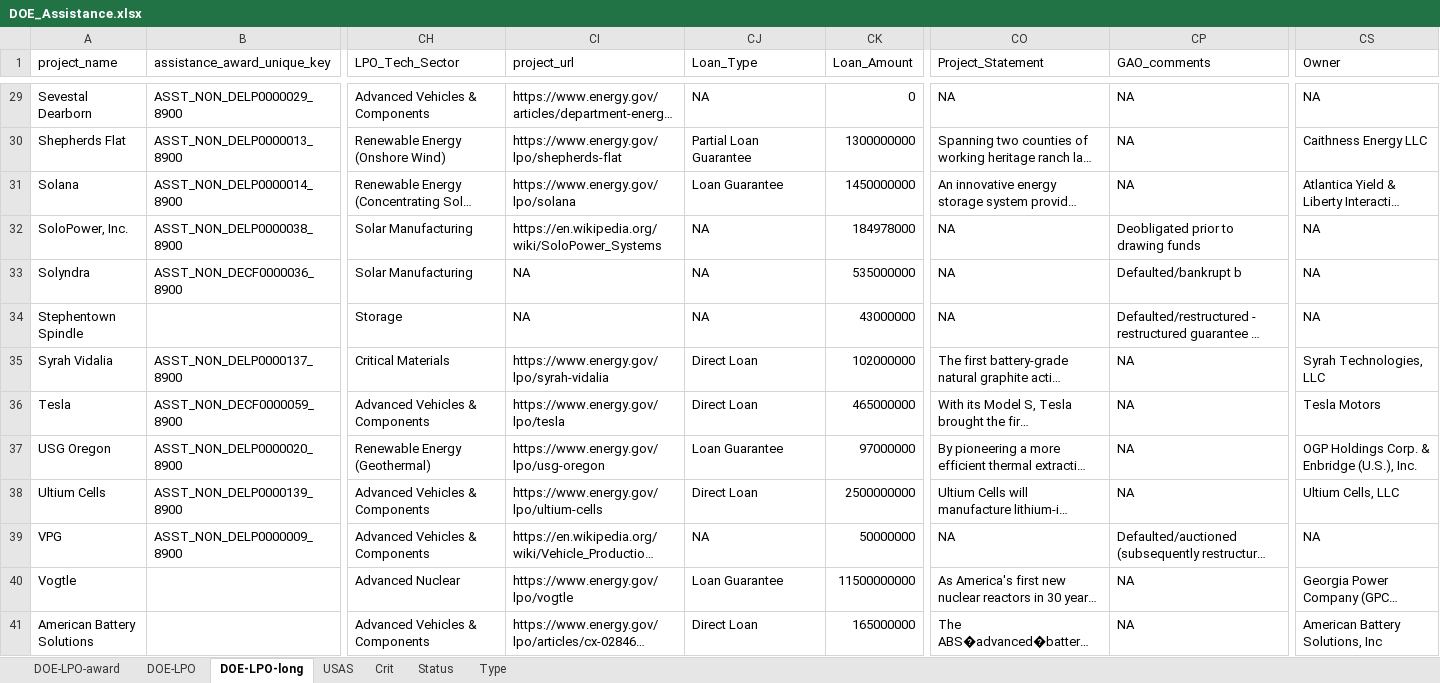
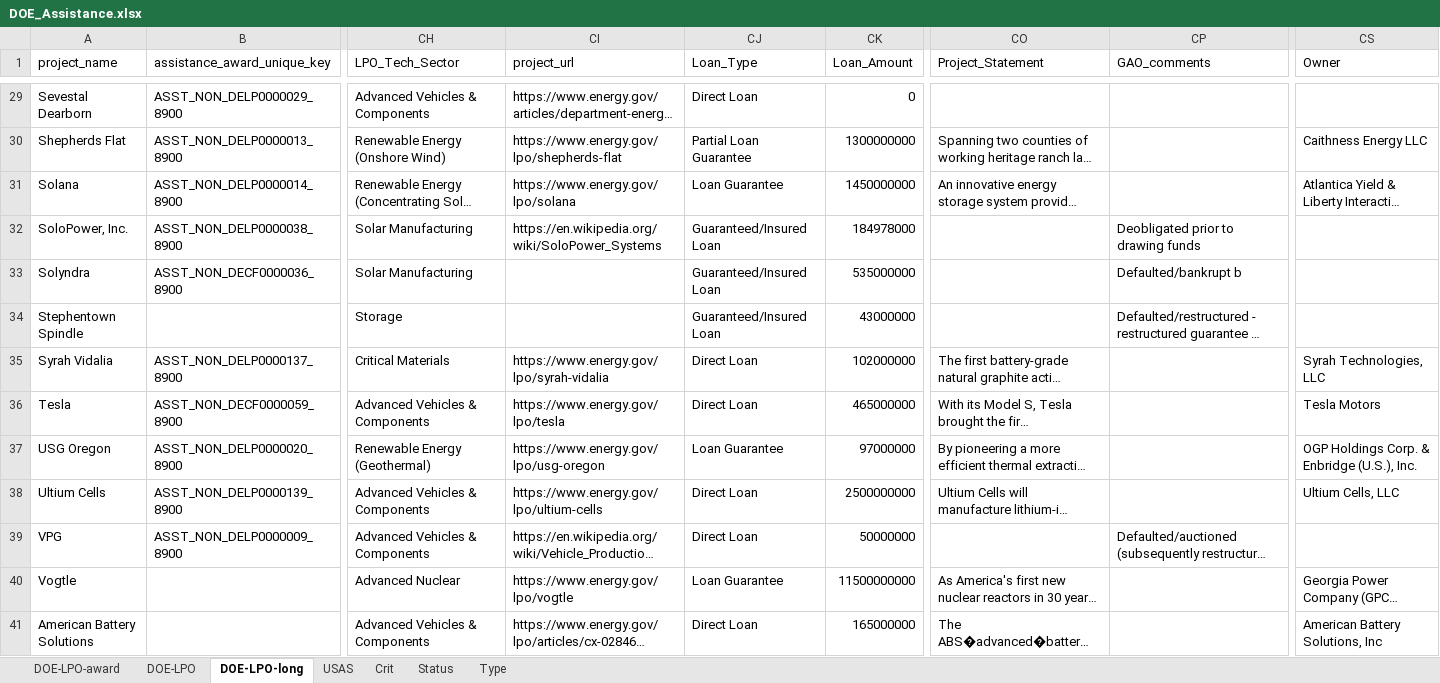
Before and after one commit to CSISdefense/Vendor, an Excel workbook: Output/Assistance/DOE/DOE_Assistance.xlsx, sheet DOE-LPO-long, drawn as a sheet; only a part is shown, gaps mark what is left out; long unchanged cells end in …; values as stored, in another font and other column widths than the file's, no borders; the diff covers the shown part only; the diff names each change by its address in the sheet, - before the commit and + after, or states it on an @@ line.

```diff
--- a/Output/Assistance/DOE/DOE_Assistance.xlsx (sheet DOE-LPO-long)
+++ b/Output/Assistance/DOE/DOE_Assistance.xlsx (sheet DOE-LPO-long)
-CJ29 (Loan_Type): NA
+CJ29 (Loan_Type): Direct Loan
-CO29 (Project_Statement): NA
+CO29 (Project_Statement): (empty)
-CP29:CP31 (GAO_comments): NA
+CP29:CP31 (GAO_comments): (empty)
-CS29 (Owner): NA
+CS29 (Owner): (empty)
-CJ32:CJ34 (Loan_Type): NA
+CJ32:CJ34 (Loan_Type): Guaranteed/Insured Loan
-CO32:CO34 (Project_Statement): NA
+CO32:CO34 (Project_Statement): (empty)
-CS32:CS34 (Owner): NA
+CS32:CS34 (Owner): (empty)
-CI33:CI34 (project_url): NA
+CI33:CI34 (project_url): (empty)
-CP35:CP38 (GAO_comments): NA
+CP35:CP38 (GAO_comments): (empty)
-CJ39 (Loan_Type): NA
+CJ39 (Loan_Type): Direct Loan
-CO39 (Project_Statement): NA
+CO39 (Project_Statement): (empty)
-CS39 (Owner): NA
+CS39 (Owner): (empty)
-CP40:CP41 (GAO_comments): NA
+CP40:CP41 (GAO_comments): (empty)
```
Also changed, not shown: 77 edited cells elsewhere in this sheet, sheet DOE-LPO, sheet Status, sheet Crit, sheet Type, formulas that keep their value, Output/Assistance/DFC/DFC_Assistance.xlsx, Output/Assistance/EXIM/EXIM_Assistance.xlsx, 35 other files.
